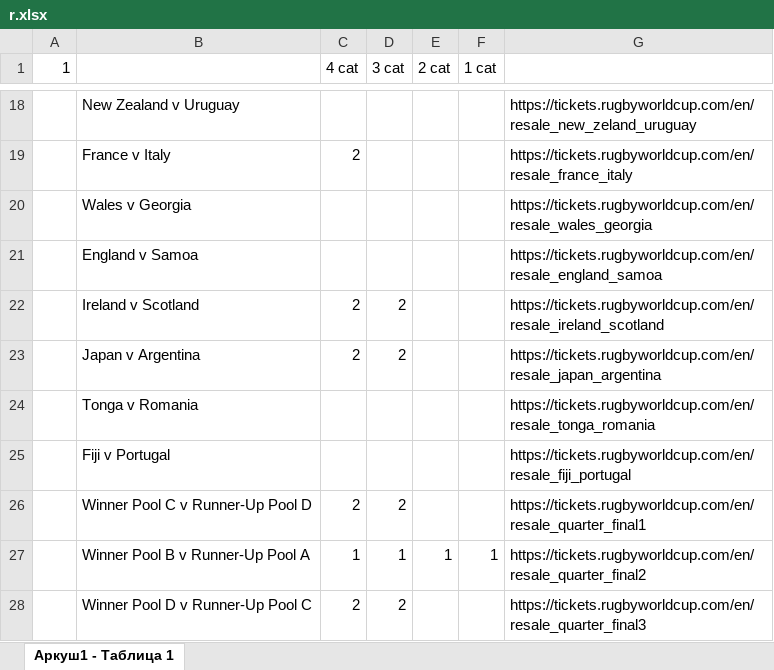
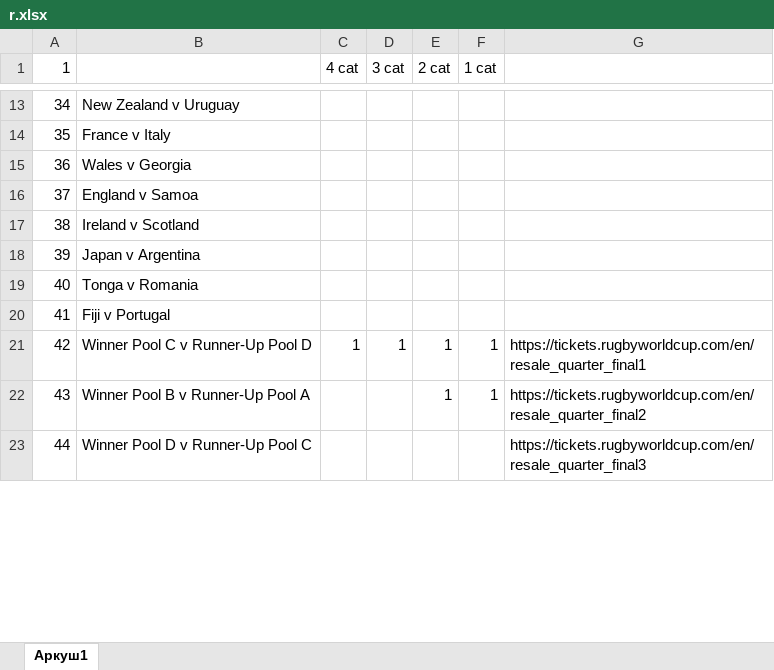
Before and after one commit to huyumniy/rugby-bot-resale, an Excel workbook: r.xlsx, sheet Аркуш1, drawn as a sheet; only a part is shown, gaps mark what is left out; values as stored, in another font and other column widths than the file's, no cell formats; addresses are those after the commit; the diff covers the shown part only; the diff names each change by its address in the sheet, - before the commit and + after, or states it on an @@ line.

```diff
--- a/r.xlsx (sheet Аркуш1)
+++ b/r.xlsx (sheet Аркуш1)
-sheet tab: Аркуш1 - Tаблица 1
+sheet tab: Аркуш1
-A13 (1): (empty)
+A13 (1): 34
-G13: https://tickets.rugbyworldcup.com/en/resale_new_zeland_uruguay
+G13: (empty)
-A14 (1): (empty)
+A14 (1): 35
-C14 (4 cat): 2
+C14 (4 cat): (empty)
-G14: https://tickets.rugbyworldcup.com/en/resale_france_italy
+G14: (empty)
-A15 (1): (empty)
+A15 (1): 36
-G15: https://tickets.rugbyworldcup.com/en/resale_wales_georgia
+G15: (empty)
-A16 (1): (empty)
+A16 (1): 37
-G16: https://tickets.rugbyworldcup.com/en/resale_england_samoa
+G16: (empty)
-A17 (1): (empty)
+A17 (1): 38
-C17:C18 (4 cat): 2
+C17:C18 (4 cat): (empty)
-D17:D18 (3 cat): 2
+D17:D18 (3 cat): (empty)
-G17: https://tickets.rugbyworldcup.com/en/resale_ireland_scotland
+G17: (empty)
-A18 (1): (empty)
+A18 (1): 39
-G18: https://tickets.rugbyworldcup.com/en/resale_japan_argentina
+G18: (empty)
-A19 (1): (empty)
+A19 (1): 40
-G19: https://tickets.rugbyworldcup.com/en/resale_tonga_romania
+G19: (empty)
-A20 (1): (empty)
+A20 (1): 41
-G20: https://tickets.rugbyworldcup.com/en/resale_fiji_portugal
+G20: (empty)
-A21 (1): (empty)
+A21 (1): 42
-C21 (4 cat): 2
+C21 (4 cat): 1
-D21 (3 cat): 2
+D21 (3 cat): 1
-E21 (2 cat): (empty)
+E21 (2 cat): 1
-F21 (1 cat): (empty)
+F21 (1 cat): 1
-A22 (1): (empty)
+A22 (1): 43
-C22 (4 cat): 1
+C22 (4 cat): (empty)
-D22 (3 cat): 1
+D22 (3 cat): (empty)
-A23 (1): (empty)
+A23 (1): 44
-C23 (4 cat): 2
+C23 (4 cat): (empty)
-D23 (3 cat): 2
+D23 (3 cat): (empty)
```
Also changed, not shown: 5 removed rows and 42 edited cells elsewhere in this sheet, cell formats, 3 other files.
